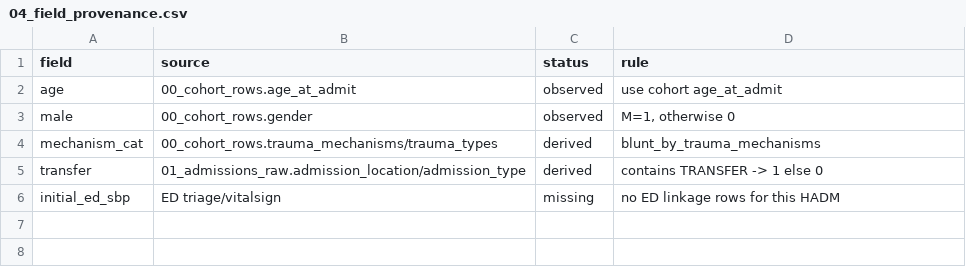
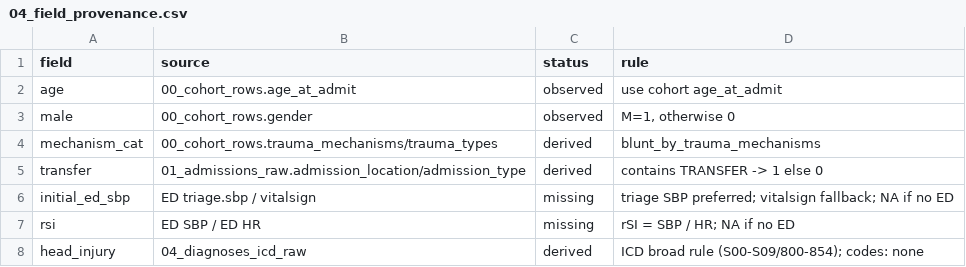
Before and after one commit to VANILAAAAAAAA/Trauma-Predict, a CSV file: Input design/patient sample_processed/hadm_23492347/04_field_provenance.csv, drawn as a sheet.

Commit message:
Add rsi and head_injury to include list, update sample and visual

```diff
--- a/Input design/patient sample_processed/hadm_23492347/04_field_provenance.csv
+++ b/Input design/patient sample_processed/hadm_23492347/04_field_provenance.csv
@@ -5,2 +5,4 @@ mechanism_cat,00_cohort_rows.trauma_mechanisms/trauma_types,derived,blunt_by_tra
 transfer,01_admissions_raw.admission_location/admission_type,derived,contains TRANSFER -> 1 else 0
-initial_ed_sbp,ED triage/vitalsign,missing,no ED linkage rows for this HADM
+initial_ed_sbp,ED triage.sbp / vitalsign,missing,triage SBP preferred; vitalsign fallback; NA if no ED
+rsi,ED SBP / ED HR,missing,rSI = SBP / HR; NA if no ED
+head_injury,04_diagnoses_icd_raw,derived,ICD broad rule (S00-S09/800-854); codes: none
```
Also changed, not shown: 6 other files.
